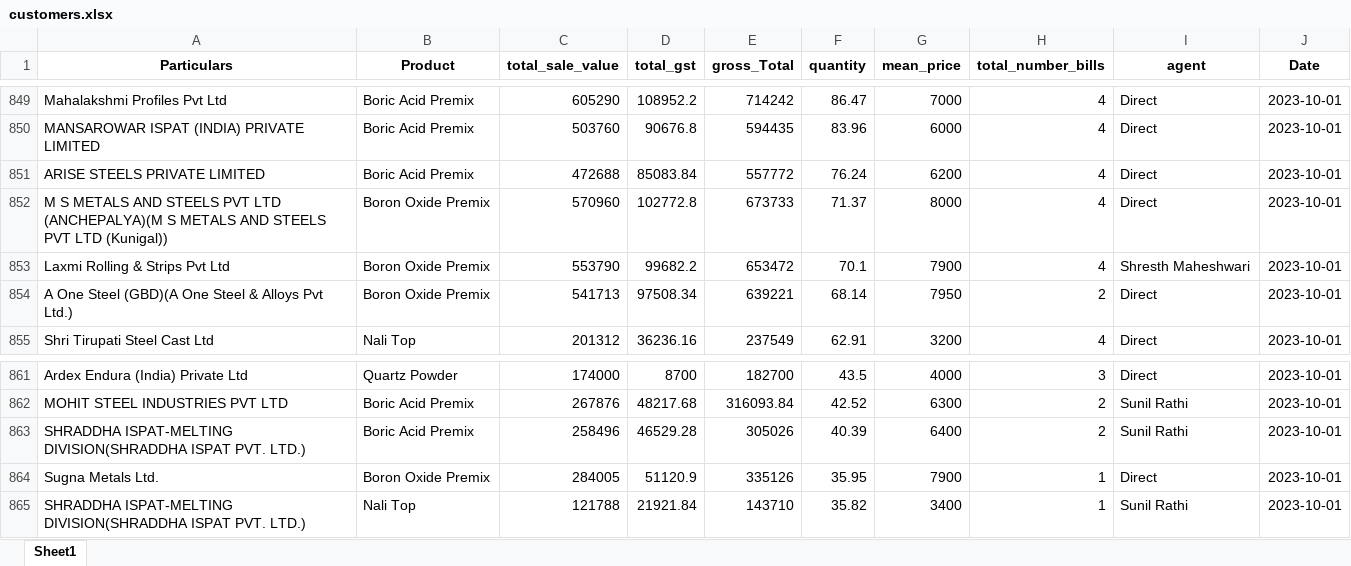
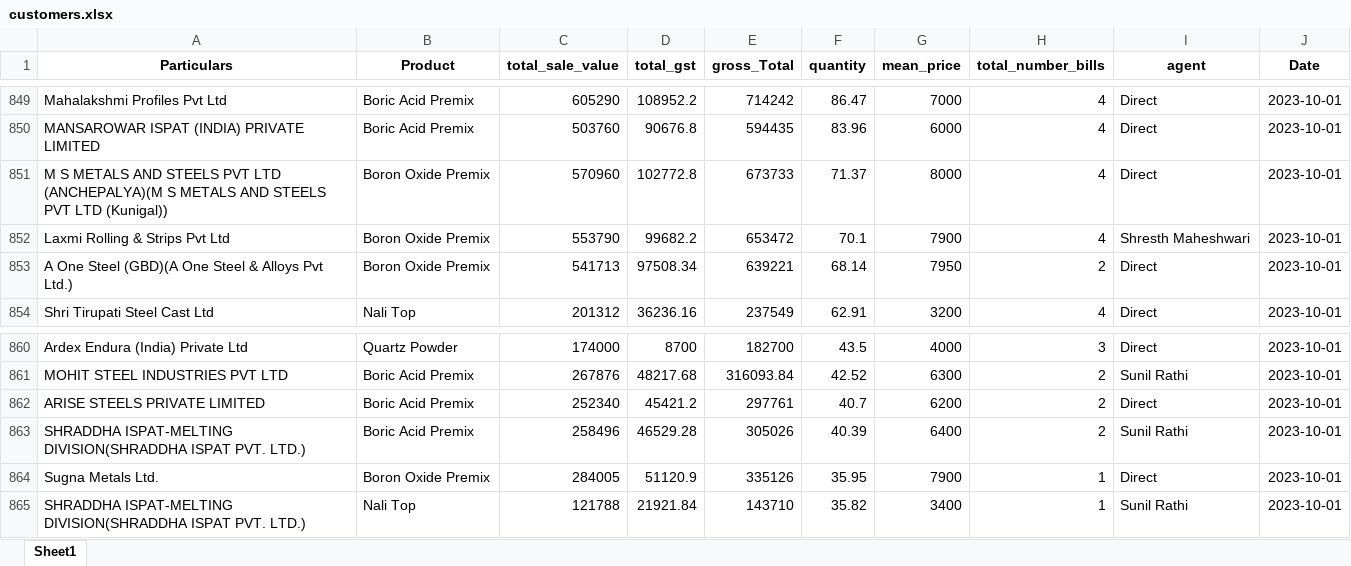
Before and after one commit to obhutara/SalesDashboard, an Excel workbook: src/customers.xlsx, sheet Sheet1, drawn as a sheet; only a part is shown, gaps mark what is left out; values as stored, in another font and other column widths than the file's, no borders; removed rows and columns are numbered as before the commit, all else as after; the diff names each change by its address in the sheet, - before the commit and + after, or states it on an @@ line.

Commit message:
updated 7/11

```diff
--- a/src/customers.xlsx (sheet Sheet1)
+++ b/src/customers.xlsx (sheet Sheet1)
-row 851: ARISE STEELS PRIVATE LIMITED | Boric Acid Premix | 472688 | 85083.84 | 557772 | 76.24 | 6200 | 4 | Direct | 2023-10-01
+row 862: ARISE STEELS PRIVATE LIMITED | Boric Acid Premix | 252340 | 45421.2 | 297761 | 40.7 | 6200 | 2 | Direct | 2023-10-01
```
